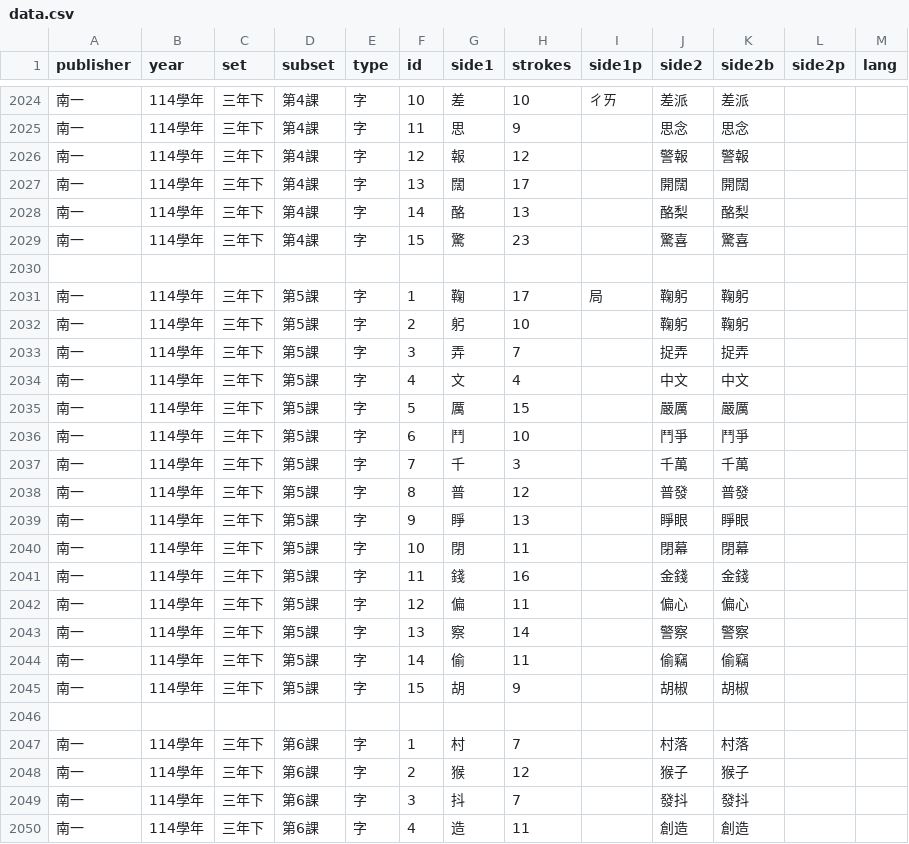
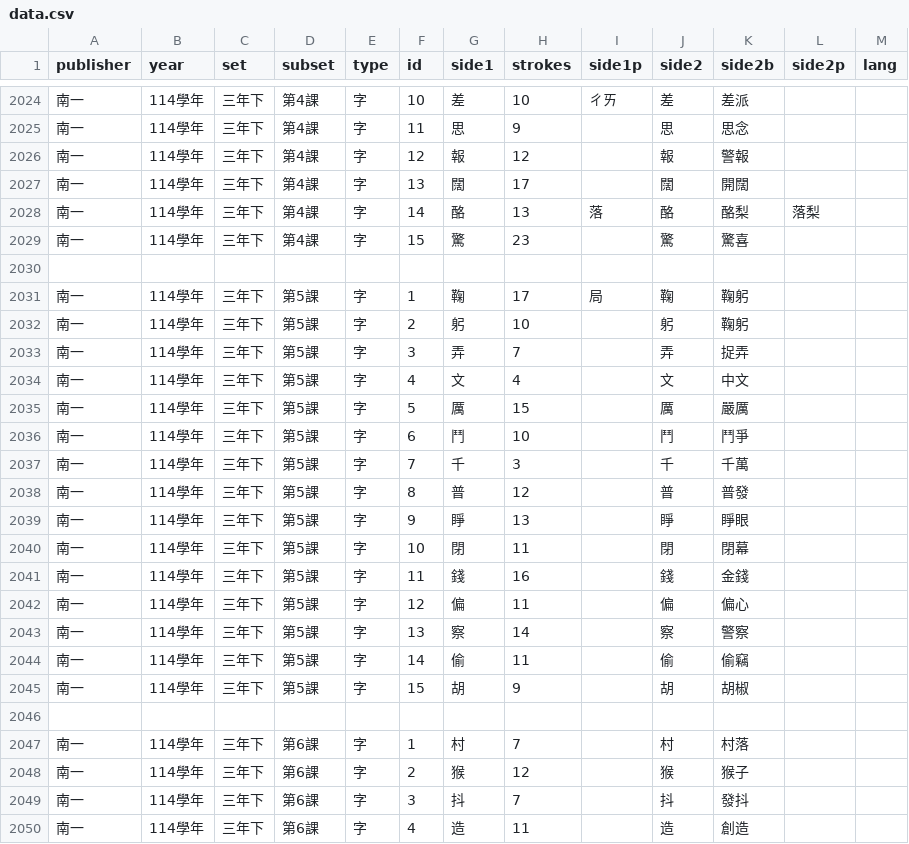
Before and after one commit to ntpcai/data, a CSV file: dbn/data.csv, drawn as a sheet; only a part is shown, gaps mark what is left out; the diff covers the shown part only; the diff names each change by its address in the sheet, - before the commit and + after, or states it on an @@ line.

```diff
--- a/dbn/data.csv
+++ b/dbn/data.csv
-J2024 (side2): 差派
+J2024 (side2): 差
-J2025 (side2): 思念
+J2025 (side2): 思
-J2026 (side2): 警報
+J2026 (side2): 報
-J2027 (side2): 開闊
+J2027 (side2): 闊
-I2028 (side1p): (empty)
+I2028 (side1p): 落
-J2028 (side2): 酪梨
+J2028 (side2): 酪
-L2028 (side2p): (empty)
+L2028 (side2p): 落梨
-J2029 (side2): 驚喜
+J2029 (side2): 驚
-J2031 (side2): 鞠躬
+J2031 (side2): 鞠
-J2032 (side2): 鞠躬
+J2032 (side2): 躬
-J2033 (side2): 捉弄
+J2033 (side2): 弄
-J2034 (side2): 中文
+J2034 (side2): 文
-J2035 (side2): 嚴厲
+J2035 (side2): 厲
-J2036 (side2): 鬥爭
+J2036 (side2): 鬥
-J2037 (side2): 千萬
+J2037 (side2): 千
-J2038 (side2): 普發
+J2038 (side2): 普
-J2039 (side2): 睜眼
+J2039 (side2): 睜
-J2040 (side2): 閉幕
+J2040 (side2): 閉
-J2041 (side2): 金錢
+J2041 (side2): 錢
-J2042 (side2): 偏心
+J2042 (side2): 偏
-J2043 (side2): 警察
+J2043 (side2): 察
-J2044 (side2): 偷竊
+J2044 (side2): 偷
-J2045 (side2): 胡椒
+J2045 (side2): 胡
-J2047 (side2): 村落
+J2047 (side2): 村
-J2048 (side2): 猴子
+J2048 (side2): 猴
-J2049 (side2): 發抖
+J2049 (side2): 抖
-J2050 (side2): 創造
+J2050 (side2): 造
```
Also changed, not shown: 62 edited cells elsewhere in this file, 2 other files.
